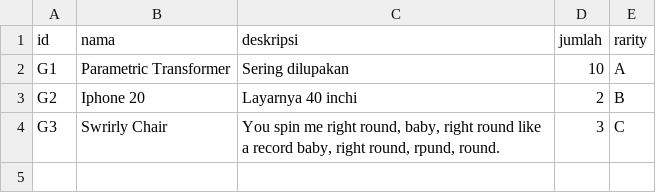
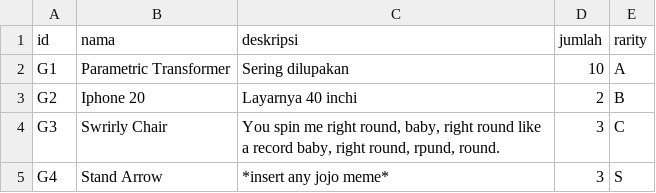
Before and after one commit to KungKurma/TubesBantuDoremonangis, a CSV file: gadget.csv, drawn as a sheet; the diff names each change by its address in the sheet, - before the commit and + after, or states it on an @@ line.

Commit message:
Update gadget.csv

```diff
--- a/gadget.csv
+++ b/gadget.csv
+row 5: G4 | Stand Arrow | *insert any jojo meme* | 3 | S
```
